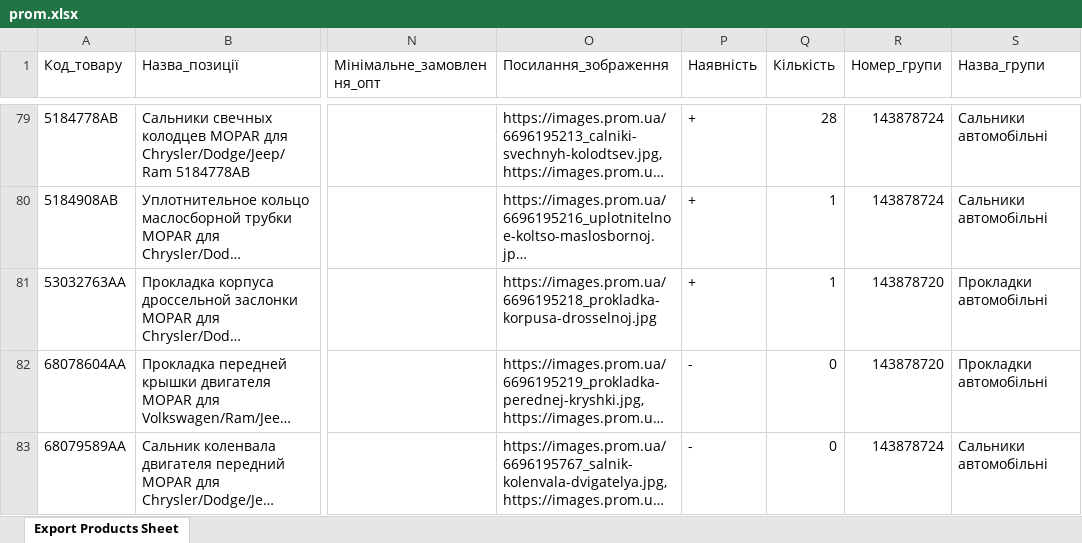
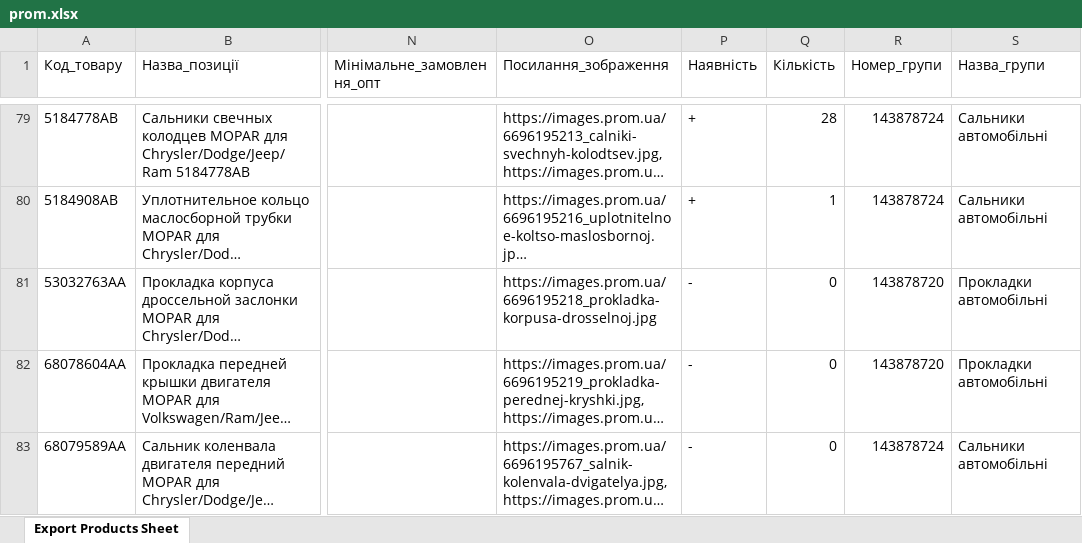
Before and after one commit to xvalikan/avtopro-pricelist, an Excel workbook: prom.xlsx, sheet Export Products Sheet, drawn as a sheet; only a part is shown, gaps mark what is left out; long unchanged cells end in …; values as stored, in another font and other column widths than the file's, no borders; the diff names each change by its address in the sheet, - before the commit and + after, or states it on an @@ line.

```diff
--- a/prom.xlsx (sheet Export Products Sheet)
+++ b/prom.xlsx (sheet Export Products Sheet)
-P81 (Наявність): +
+P81 (Наявність): -
-Q81 (Кількість): 1
+Q81 (Кількість): 0
```
